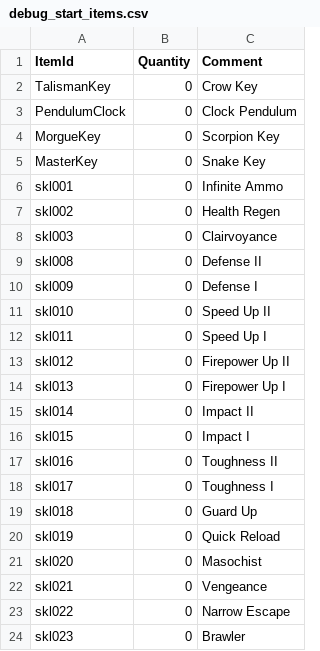
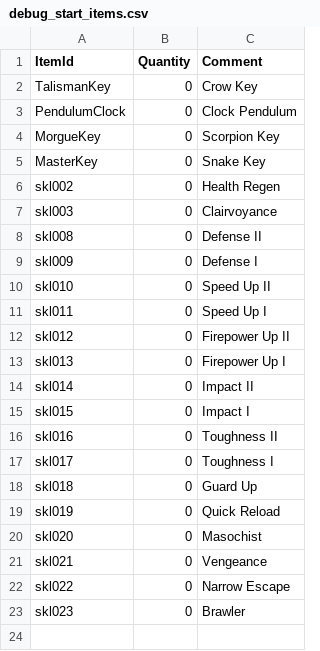
Before and after one commit to juliangrtz/re7, a CSV file: src/Biohazard.BioRand.RE7/_Data/debug_start_items.csv, drawn as a sheet; the diff names each change by its address in the sheet, - before the commit and + after, or states it on an @@ line.

```diff
--- a/src/Biohazard.BioRand.RE7/_Data/debug_start_items.csv
+++ b/src/Biohazard.BioRand.RE7/_Data/debug_start_items.csv
-row 6: skl001 | 0 | Infinite Ammo
```
Also changed, not shown: src/Biohazard.BioRand.RE7/_Data/bird_cages.csv, src/Biohazard.BioRand.RE7/_Data/extra_enemies.csv, 7 other files.
